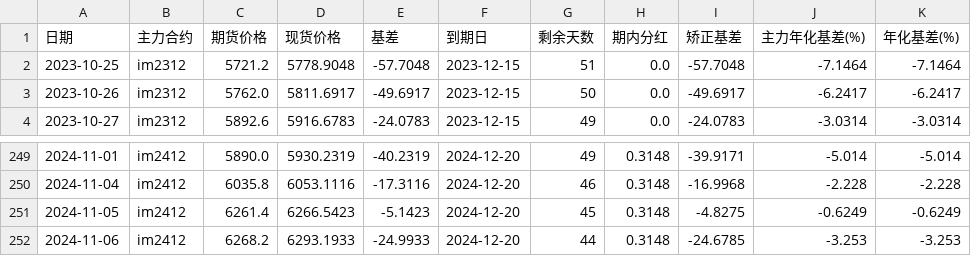
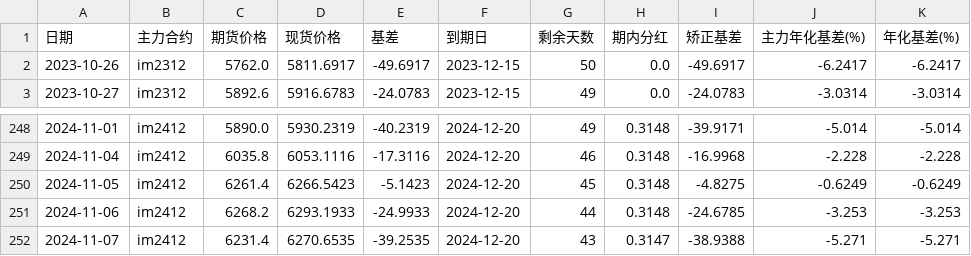
Before and after one commit to Euclid-Jie/quant_display, a CSV file: data/IM_data.csv, drawn as a sheet; only a part is shown, gaps mark what is left out; removed rows and columns are numbered as before the commit, all else as after; the diff names each change by its address in the sheet, - before the commit and + after, or states it on an @@ line.

```diff
--- a/data/IM_data.csv
+++ b/data/IM_data.csv
-row 2: 2023-10-25 | im2312 | 5721.2 | 5778.9048 | -57.7048 | 2023-12-15 | 51 | 0.0 | -57.7048 | -7.1464 | -7.1464
+row 252: 2024-11-07 | im2412 | 6231.4 | 6270.6535 | -39.2535 | 2024-12-20 | 43 | 0.3147 | -38.9388 | -5.271 | -5.271
```
Also changed, not shown: data/IC_data.csv, 1 other file.
